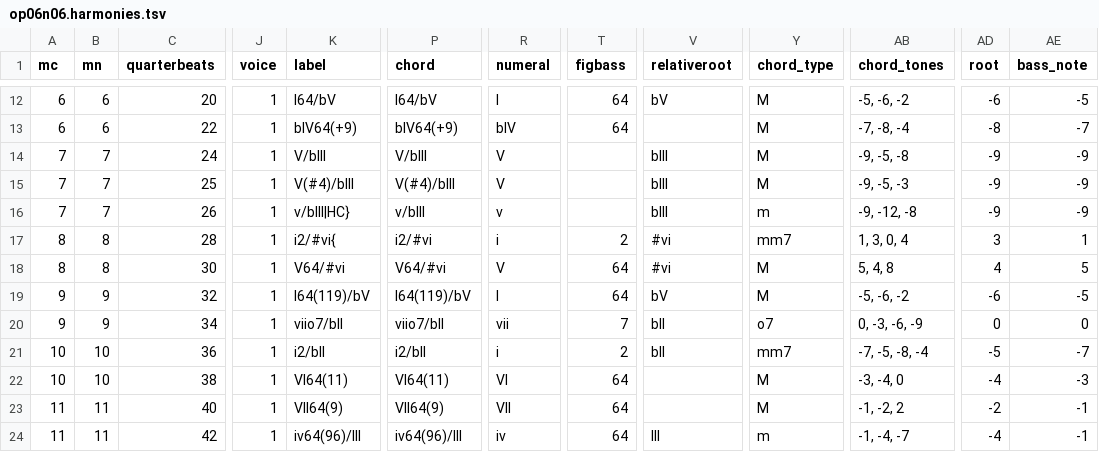
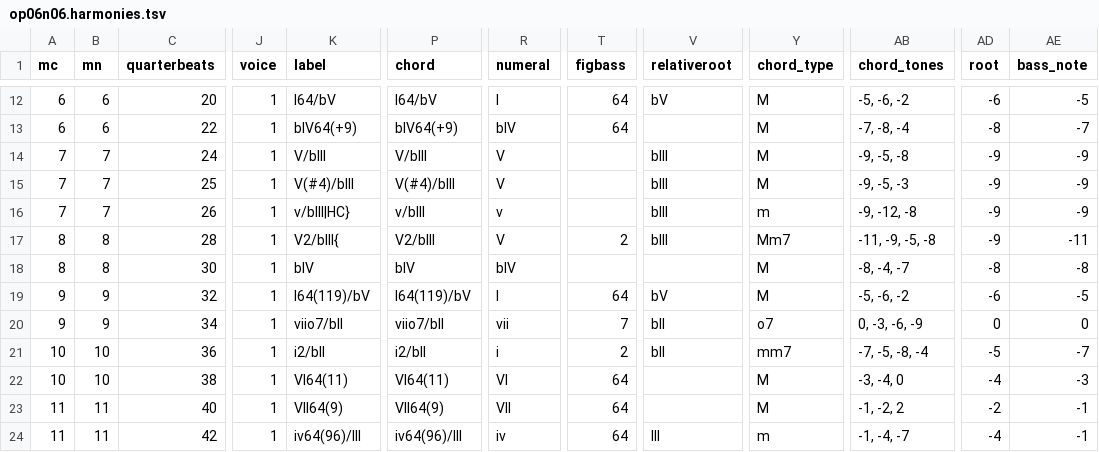
Before and after one commit to DCMLab/bartok_bagatelles, a TSV file: harmonies/op06n06.harmonies.tsv, drawn as a sheet; only a part is shown, gaps mark what is left out; the diff names each change by its address in the sheet, - before the commit and + after, or states it on an @@ line.

```diff
--- a/harmonies/op06n06.harmonies.tsv
+++ b/harmonies/op06n06.harmonies.tsv
-K17 (label): i2/#vi{
+K17 (label): V2/bIII{
-P17 (chord): i2/#vi
+P17 (chord): V2/bIII
-R17 (numeral): i
+R17 (numeral): V
-V17 (relativeroot): #vi
+V17 (relativeroot): bIII
-Y17 (chord_type): mm7
+Y17 (chord_type): Mm7
-AB17 (chord_tones): 1, 3, 0, 4
+AB17 (chord_tones): -11, -9, -5, -8
-AD17 (root): 3
+AD17 (root): -9
-AE17 (bass_note): 1
+AE17 (bass_note): -11
-K18 (label): V64/#vi
+K18 (label): bIV
-P18 (chord): V64/#vi
+P18 (chord): bIV
-R18 (numeral): V
+R18 (numeral): bIV
-T18 (figbass): 64
+T18 (figbass): (empty)
-V18 (relativeroot): #vi
+V18 (relativeroot): (empty)
-AB18 (chord_tones): 5, 4, 8
+AB18 (chord_tones): -8, -4, -7
-AD18 (root): 4
+AD18 (root): -8
-AE18 (bass_note): 5
+AE18 (bass_note): -8
```
Also changed, not shown: chords/op06n06.chords.tsv, reviewed/op06n06_reviewed.tsv, 4 other files.
